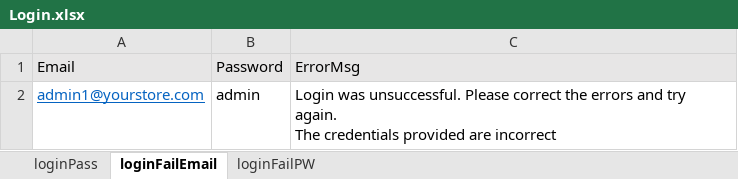
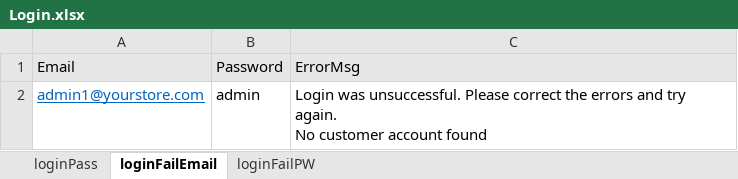
Before and after one commit to HangHuynh121/Project_nopCommerce, an Excel workbook: target/test-classes/DataTest/Login.xlsx, sheet loginFailEmail, drawn as a sheet; values as stored, in another font and other column widths than the file's, no borders; ↵ is a line break in a cell; the diff names each change by its address in the sheet, - before the commit and + after, or states it on an @@ line.

```diff
--- a/target/test-classes/DataTest/Login.xlsx (sheet loginFailEmail)
+++ b/target/test-classes/DataTest/Login.xlsx (sheet loginFailEmail)
-C2: …try again. ↵ The credentials provided are incorrect
+C2: …try again. ↵ No customer account found
```
Also changed, not shown: target/test-classes/DataTest/Category.xlsx, target/test-classes/DataTest/CreateCus.xlsx, 26 other files.
